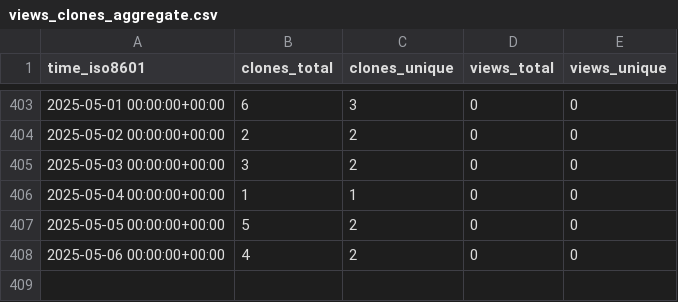
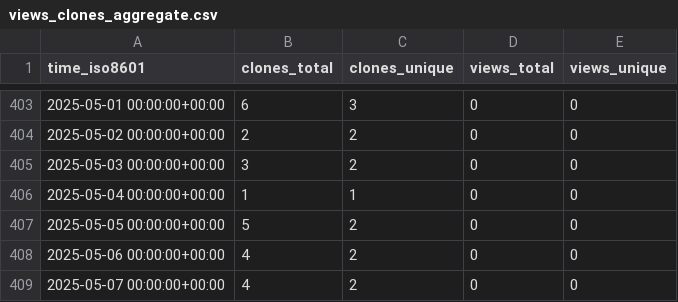
Before and after one commit to stablecaps/elk-stack-deploy-demo, a CSV file: stablecaps/elk-stack-deploy-demo/ghrs-data/views_clones_aggregate.csv, drawn as a sheet; only a part is shown, gaps mark what is left out.

```diff
--- a/stablecaps/elk-stack-deploy-demo/ghrs-data/views_clones_aggregate.csv
+++ b/stablecaps/elk-stack-deploy-demo/ghrs-data/views_clones_aggregate.csv
@@ -408 +408,2 @@ time_iso8601,clones_total,clones_unique,views_total,views_unique
 2025-05-06 00:00:00+00:00,4,2,0,0
+2025-05-07 00:00:00+00:00,4,2,0,0
```
Also changed, not shown: 1 other file.
